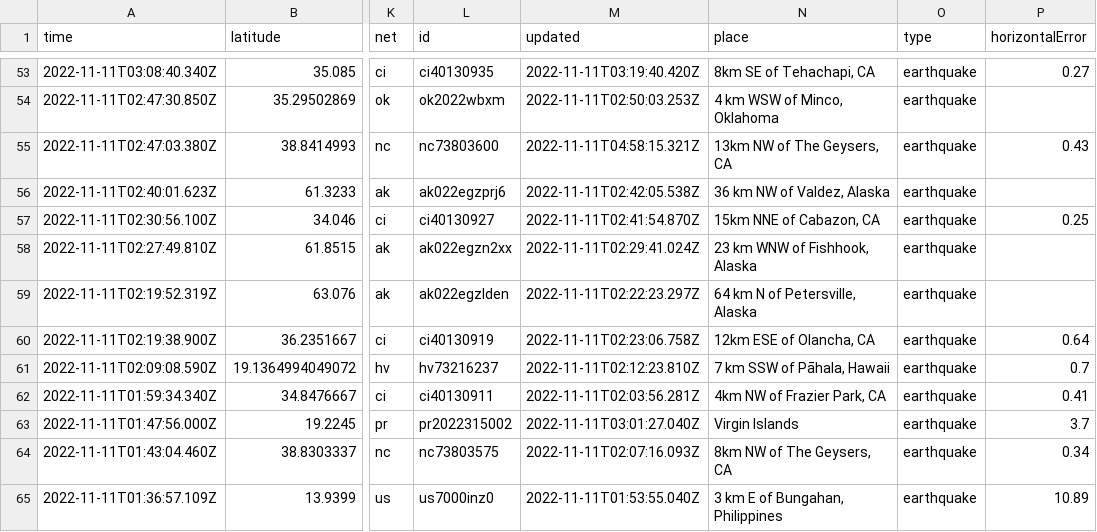
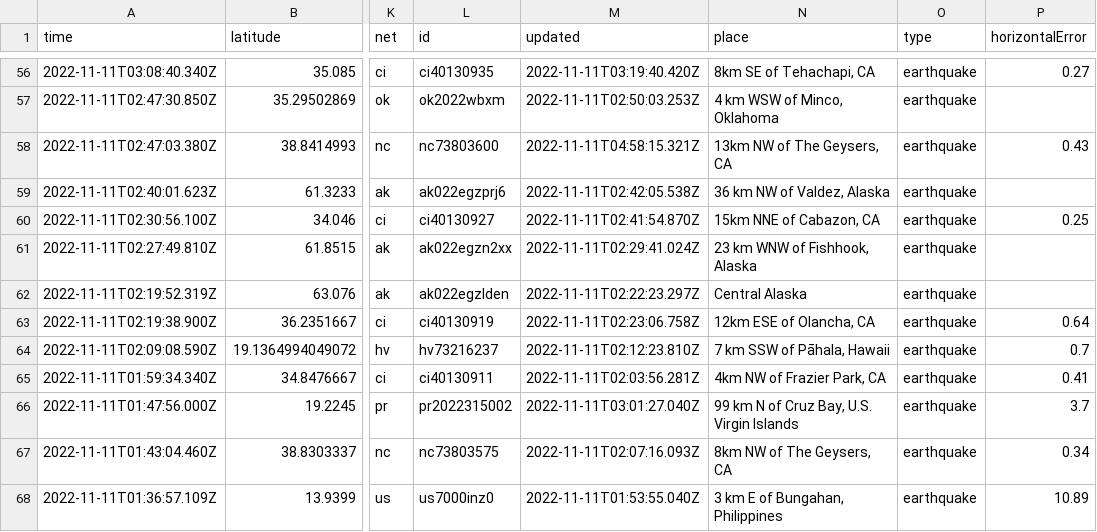
Before and after one commit to marypasciak/nicar-2022-github-actions, a CSV file: usgs_current.csv, drawn as a sheet; only a part is shown, gaps mark what is left out; addresses are those after the commit; the diff covers the shown part only; the diff names each change by its address in the sheet, - before the commit and + after, or states it on an @@ line.

```diff
--- a/usgs_current.csv
+++ b/usgs_current.csv
-N62 (place): 64 km N of Petersville, Alaska
+N62 (place): Central Alaska
-N66 (place): Virgin Islands
+N66 (place): 99 km N of Cruz Bay, U.S. Virgin Islands
```
Also changed, not shown: 3 added rows, 3 removed rows and 38 edited cells elsewhere in this file.
